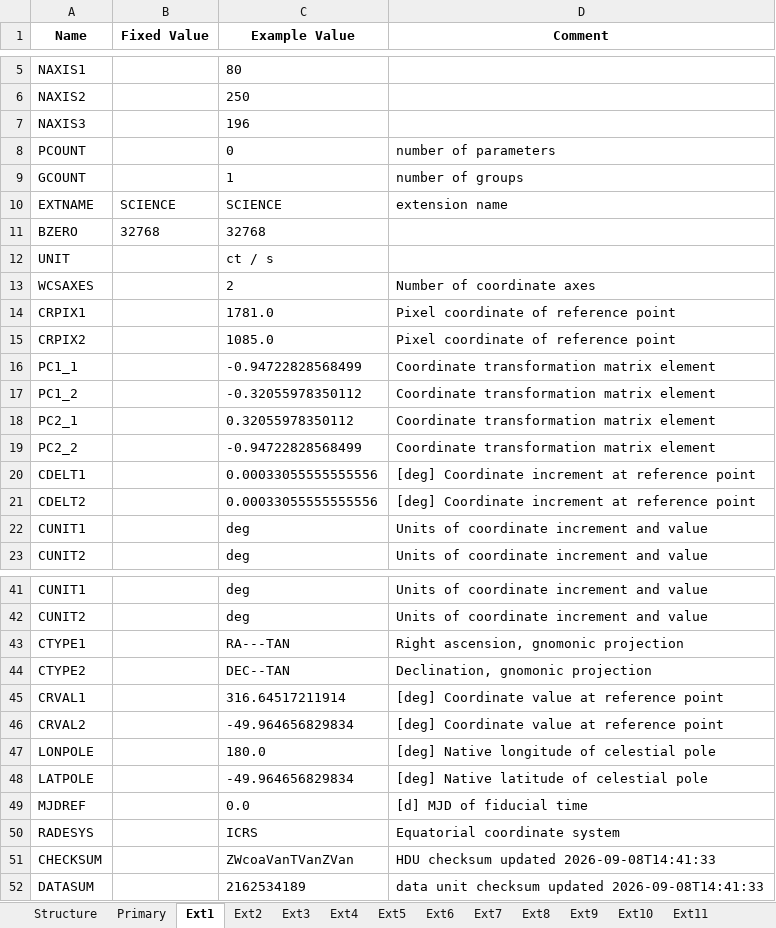
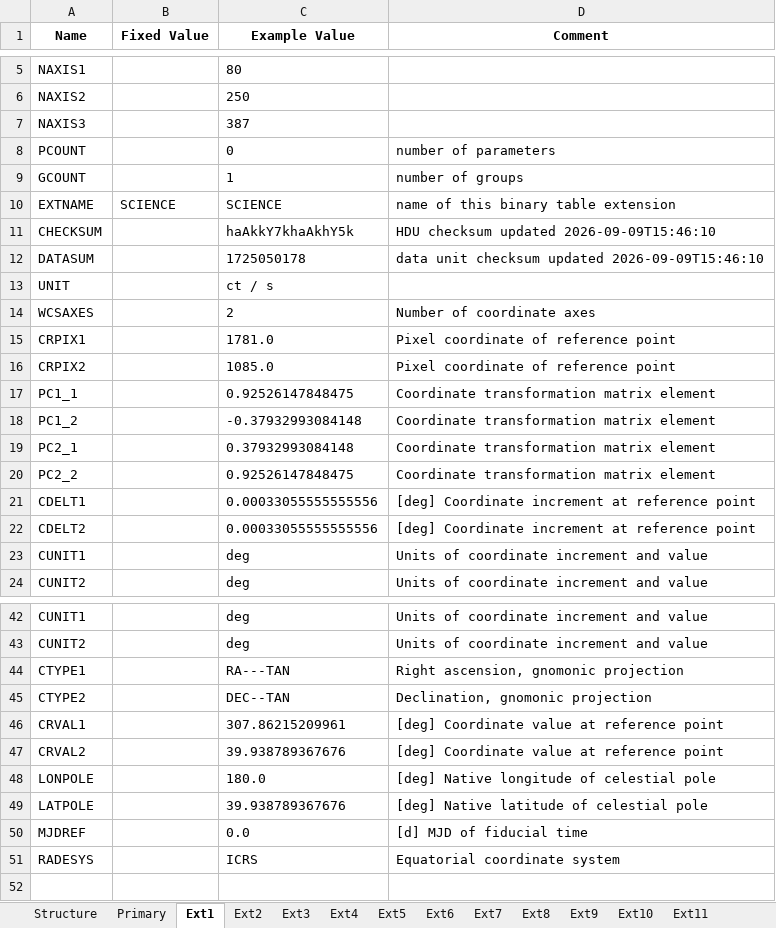
Before and after one commit to PandoraMission/pandora-fits, an Excel workbook: src/pandorafits/formats/nirda/level2_nirda.xlsx, sheet Ext1, drawn as a sheet; only a part is shown, gaps mark what is left out; values as stored, in another font and other column widths than the file's, no borders; removed rows and columns are numbered as before the commit, all else as after; the diff covers the shown part only; the diff names each change by its address in the sheet, - before the commit and + after, or states it on an @@ line.

```diff
--- a/src/pandorafits/formats/nirda/level2_nirda.xlsx (sheet Ext1)
+++ b/src/pandorafits/formats/nirda/level2_nirda.xlsx (sheet Ext1)
-C7 (Example Value): 196
+C7 (Example Value): 387
-D10 (Comment): extension name
+D10 (Comment): name of this binary table extension
-row 11: BZERO | 32768 | 32768
+row 11: CHECKSUM |  | haAkkY7khaAkhY5k | HDU checksum updated 2026-09-09T15:46:10
+row 12: DATASUM |  | 1725050178 | data unit checksum updated 2026-09-09T15:46:10
-C17 (Example Value): -0.94722828568499
+C17 (Example Value): 0.92526147848475
-C18 (Example Value): -0.32055978350112
+C18 (Example Value): -0.37932993084148
-C19 (Example Value): 0.32055978350112
+C19 (Example Value): 0.37932993084148
-C20 (Example Value): -0.94722828568499
+C20 (Example Value): 0.92526147848475
-C46 (Example Value): 316.64517211914
+C46 (Example Value): 307.86215209961
-C47 (Example Value): -49.964656829834
+C47 (Example Value): 39.938789367676
-C49 (Example Value): -49.964656829834
+C49 (Example Value): 39.938789367676
-row 51: CHECKSUM |  | ZWcoaVanTVanZVan | HDU checksum updated 2026-09-08T14:41:33
-row 52: DATASUM |  | 2162534189 | data unit checksum updated 2026-09-08T14:41:33
```
Also changed, not shown: 7 edited cells elsewhere in this sheet, sheet Primary, sheet Ext9, sheet Ext10, sheet Ext5, sheet Ext3, sheet Ext4, 5 more sheets, src/pandorafits/formats/visda/level0-ffi_visda.xlsx, src/pandorafits/formats/visda/level0_visda.xlsx, 12 other files.
